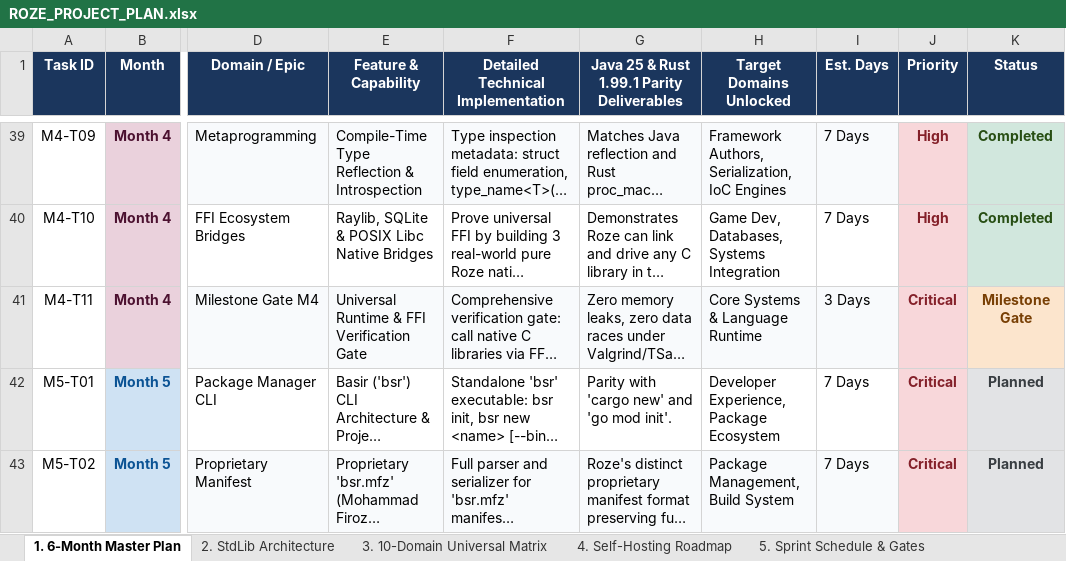
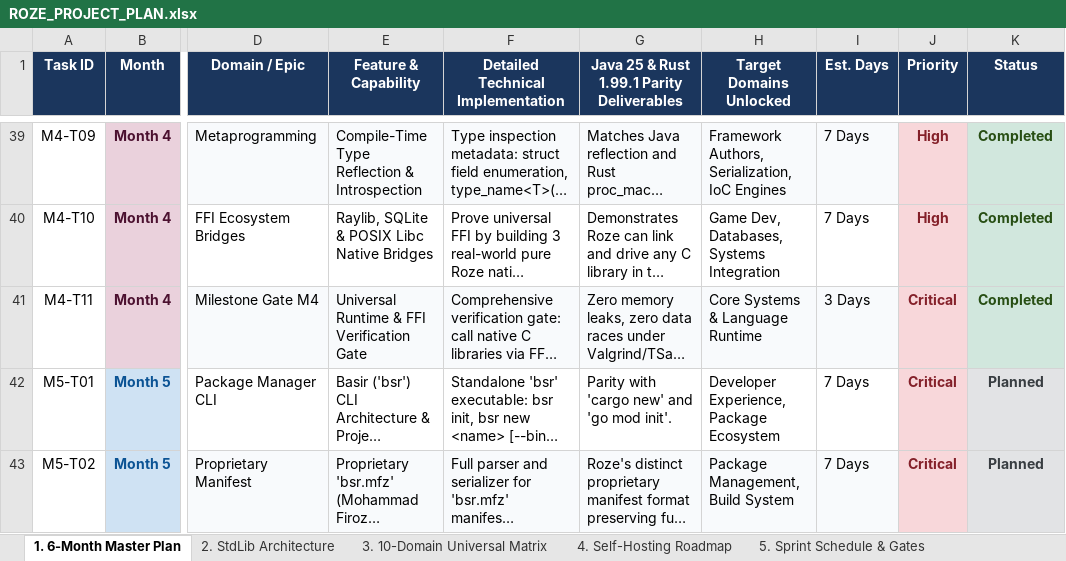
Before and after one commit to firoze-hossain/roze, an Excel workbook: ROZE_PROJECT_PLAN.xlsx, sheet 1. 6-Month Master Plan, drawn as a sheet; only a part is shown, gaps mark what is left out; long unchanged cells end in …; values as stored, in another font and other column widths than the file's, no borders; the diff names each change by its address in the sheet, - before the commit and + after, or states it on an @@ line.

Commit message:
feat(gate): complete Milestone Gate M4 - Universal Runtime & FFI Verification Gate (M4-T11)

```diff
--- a/ROZE_PROJECT_PLAN.xlsx (sheet 1. 6-Month Master Plan)
+++ b/ROZE_PROJECT_PLAN.xlsx (sheet 1. 6-Month Master Plan)
-K41 (Status): Milestone Gate
+K41 (Status): Completed
@@ K41 fill: #FCE5CD → #D1E7DD, text colour: #783F04 → #274E13 @@
```
Also changed, not shown: docs/ROZE_PROJECT_PLAN.xlsx, 5 other files.
